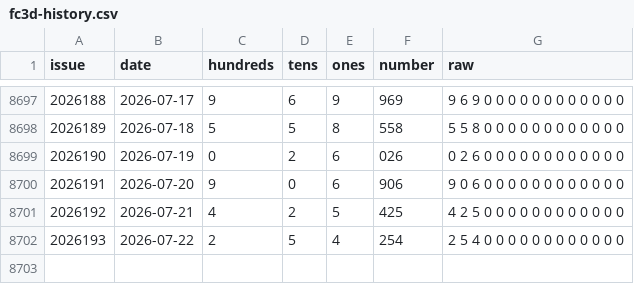
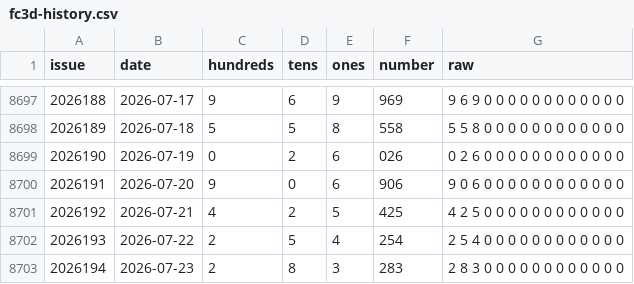
Before and after one commit to hxiaowei0102-web/wufenjie, a CSV file: fc3d-history.csv, drawn as a sheet; only a part is shown, gaps mark what is left out; the diff names each change by its address in the sheet, - before the commit and + after, or states it on an @@ line.

Commit message:
2026194 update

```diff
--- a/fc3d-history.csv
+++ b/fc3d-history.csv
+row 8703: 2026194 | 2026-07-23 | 2 | 8 | 3 | 283 | 2 8 3 0 0 0 0 0 0 0 0 0 0 0 0
```
